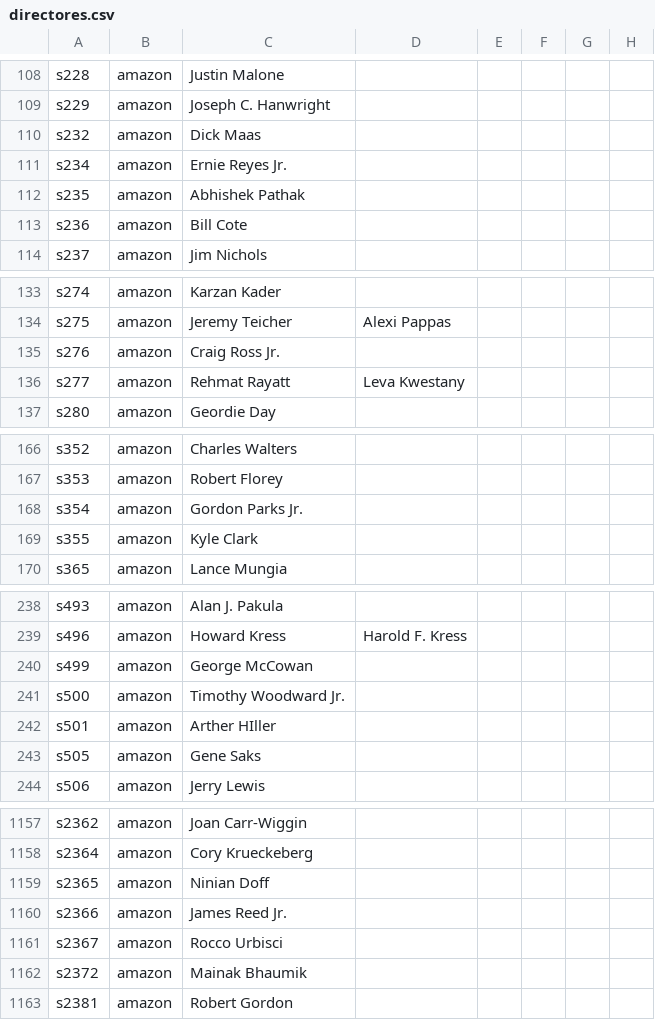
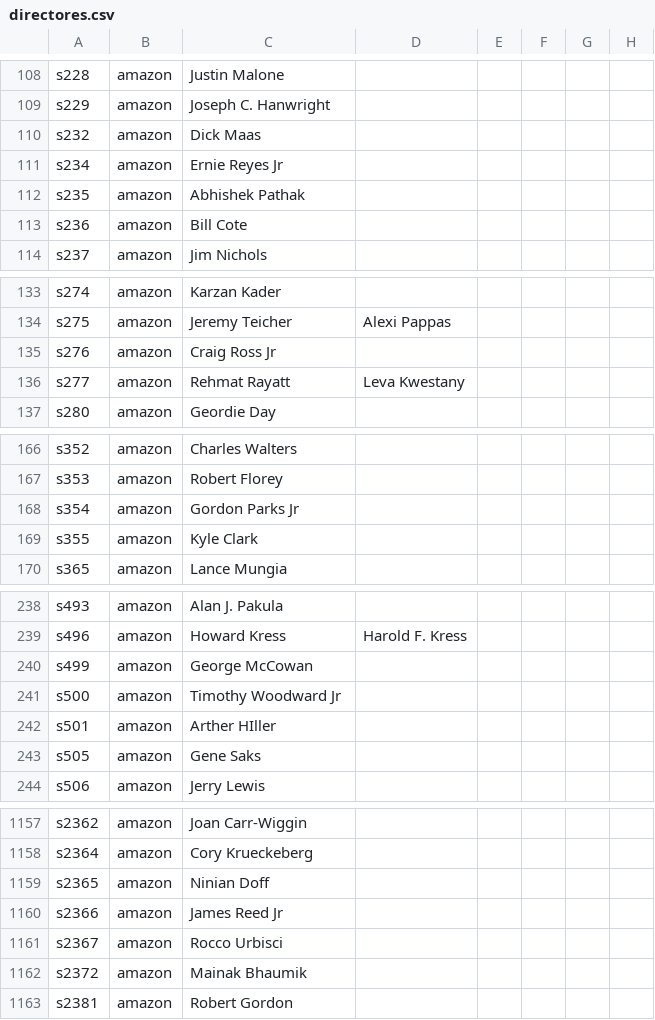
Before and after one commit to L-Ameneiro/IngeniasDataScience, a CSV file: datasets/directores.csv, drawn as a sheet; only a part is shown, gaps mark what is left out; the diff covers the shown part only; the diff names each change by its address in the sheet, - before the commit and + after, or states it on an @@ line.

```diff
--- a/datasets/directores.csv
+++ b/datasets/directores.csv
-C111: Ernie Reyes Jr.
+C111: Ernie Reyes Jr
-C135: Craig Ross Jr.
+C135: Craig Ross Jr
-C168: Gordon Parks Jr.
+C168: Gordon Parks Jr
-C241: Timothy Woodward Jr.
+C241: Timothy Woodward Jr
-C1160: James Reed Jr.
+C1160: James Reed Jr
```
Also changed, not shown: 19 edited cells elsewhere in this file, 2 other files.
